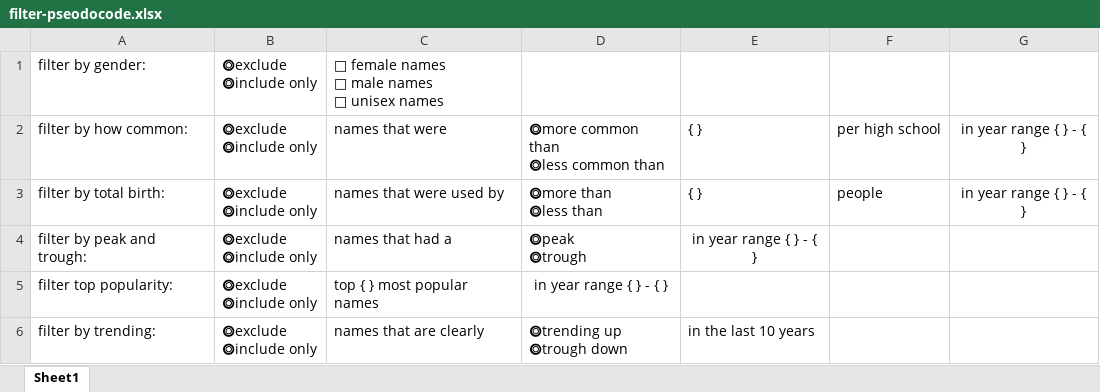
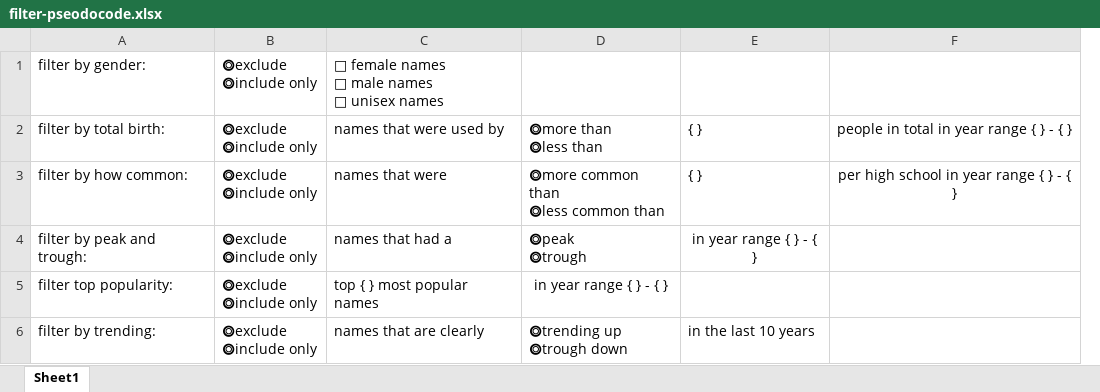
Before and after one commit to ZYinMD/scientific-baby-name-picker, an Excel workbook: app/public/filter-pseodocode.xlsx, sheet Sheet1, drawn as a sheet; values as stored, in another font and other column widths than the file's, no borders; removed rows and columns are numbered as before the commit, all else as after; the diff names each change by its address in the sheet, - before the commit and + after, or states it on an @@ line.

Commit message:
basic filter layout

```diff
--- a/app/public/filter-pseodocode.xlsx (sheet Sheet1)
+++ b/app/public/filter-pseodocode.xlsx (sheet Sheet1)
-column F, row 2: per high school
-column G, row 2: in year range { } - { }
+column F, row 3: per high school in year range { } - { }
@@ row 3 moved to row 2: filter by total birth: @@
```
Also changed, not shown: 1 other file.
